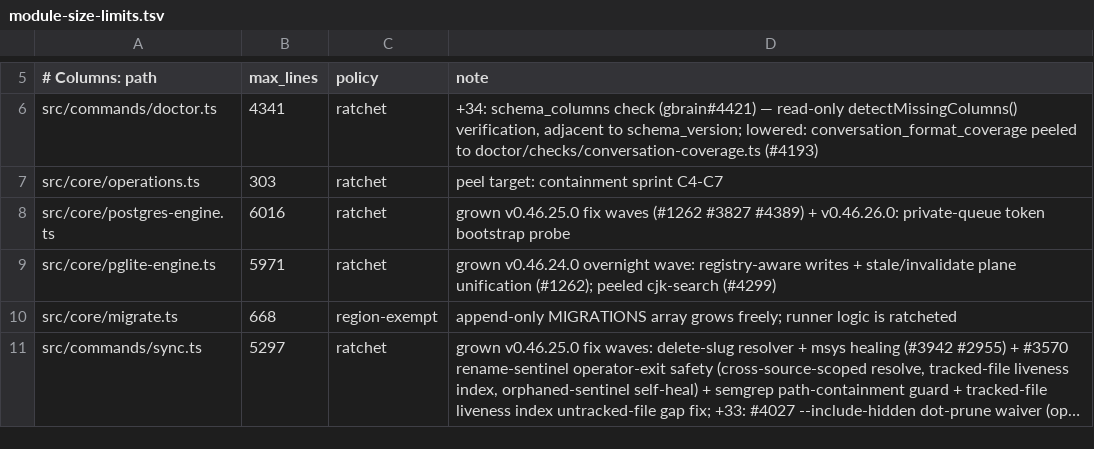
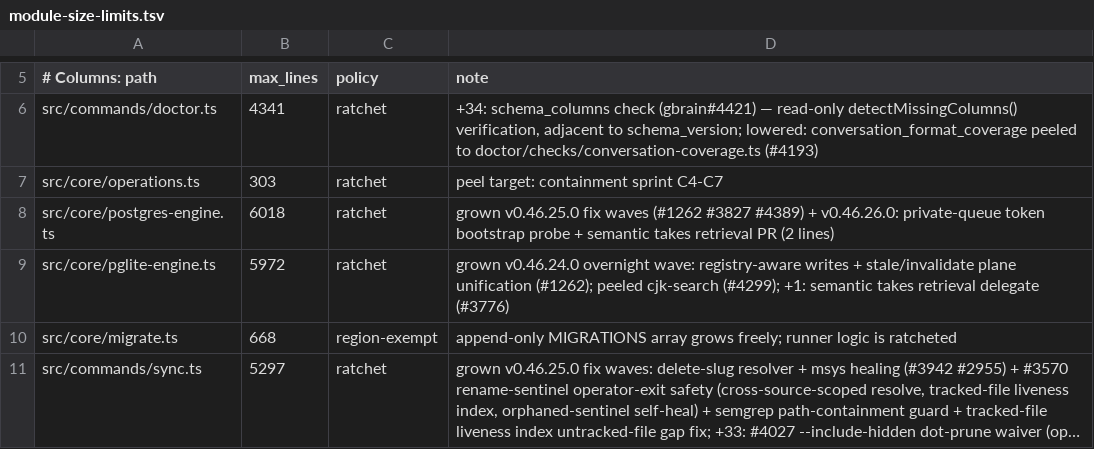
Before and after one commit to Bdr-Tec/gbrain, a TSV file: scripts/module-size-limits.tsv, drawn as a sheet; only a part is shown, gaps mark what is left out; long unchanged cells end in ….

Commit message:
fix(think): activate semantic takes retrieval
Absorbed-from: #3776
Co-authored-by: Hunter Veltri <veltrifinancial@gmail.com>

```diff
--- a/scripts/module-size-limits.tsv
+++ b/scripts/module-size-limits.tsv
@@ -7,4 +7,4 @@ src/commands/doctor.ts	4341	ratchet	+34: schema_columns check (gbrain#4421) —
 src/core/operations.ts	303	ratchet	peel target: containment sprint C4-C7
-src/core/postgres-engine.ts	6016	ratchet	grown v0.46.25.0 fix waves (#1262 #3827 #4389) + v0.46.26.0: private-queue token bootstrap probe
-src/core/pglite-engine.ts	5971	ratchet	grown v0.46.24.0 overnight wave: registry-aware writes + stale/invalidate plane unification (#1262); peeled cjk-search (#4299)
+src/core/postgres-engine.ts	6018	ratchet	grown v0.46.25.0 fix waves (#1262 #3827 #4389) + v0.46.26.0: private-queue token bootstrap probe + semantic takes retrieval PR (2 lines)
+src/core/pglite-engine.ts	5972	ratchet	grown v0.46.24.0 overnight wave: registry-aware writes + stale/invalidate plane unification (#1262); peeled cjk-search (#4299); +1: semantic takes retrieval delegate (#3776)
 src/core/migrate.ts	668	region-exempt	append-only MIGRATIONS array grows freely; runner logic is ratcheted
```
Also changed, not shown: 21 other files.
